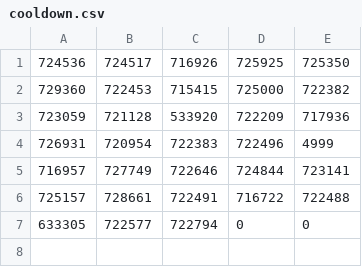
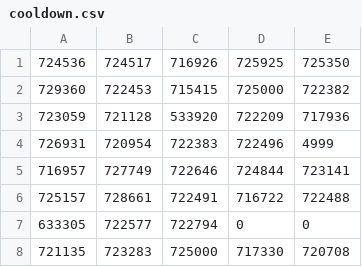
Before and after one commit to lucid-bunch/wfd, a CSV file: cooldown.csv, drawn as a sheet.

Commit message:
Add week 33 plan

```diff
--- a/cooldown.csv
+++ b/cooldown.csv
@@ -7 +7,2 @@
 633305,722577,722794,0,0
+721135,723283,725000,717330,720708
```
